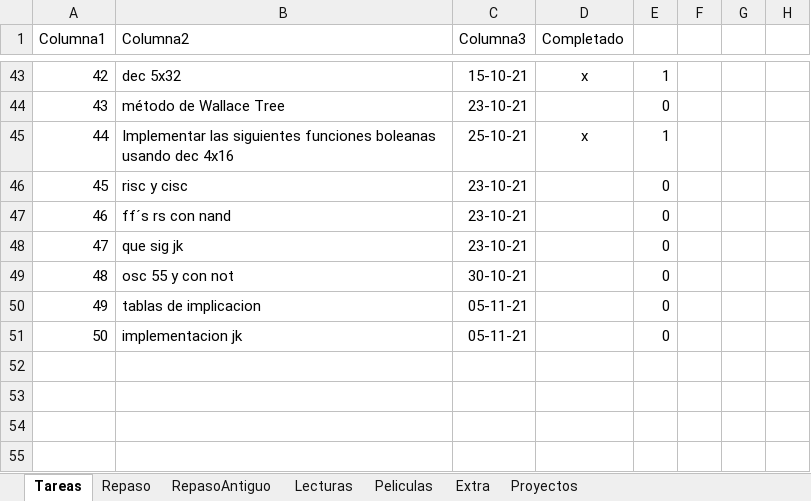
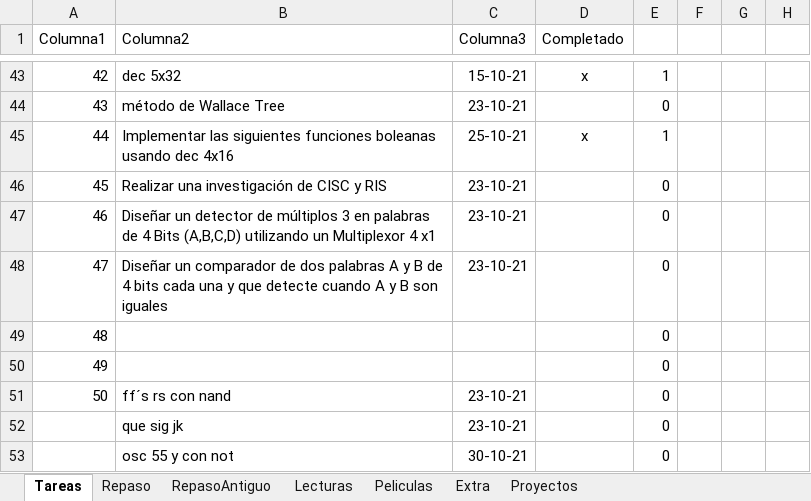
Before and after one commit to EzioFenix/1645-Diseno_Digital_Moderno_2021-2, an Excel workbook: Registro_deActividades.xlsx, sheet Tareas, drawn as a sheet; only a part is shown, gaps mark what is left out; the shorter side is filled out with more unchanged rows; values as stored, in another font and other column widths than the file's, no borders; charts and pictures and conditional formats and table styles not drawn; addresses are those after the commit; the diff names each change by its address in the sheet, - before the commit and + after, or states it on an @@ line.

```diff
--- a/Registro_deActividades.xlsx (sheet Tareas)
+++ b/Registro_deActividades.xlsx (sheet Tareas)
-B46 (Columna2): risc y cisc
+B46 (Columna2): Realizar una investigación de CISC y RIS
+row 47: 46 | Diseñar un detector de múltiplos 3 en palabras de 4 Bits (A,B,C,D) utilizando un Multiplexor 4 x1 | 23-10-21 |  | 0
+row 48: 47 | Diseñar un comparador de dos palabras A y B de 4 bits cada una y que detecte cuando A y B son iguales | 23-10-21 |  | 0
+row 49: 48 |  |  |  | 0
+row 50: 49 |  |  |  | 0
@@ column A (Columna1) renumbered from row 51 down @@
```
Also changed, not shown: charts or pictures, 1 other file.
